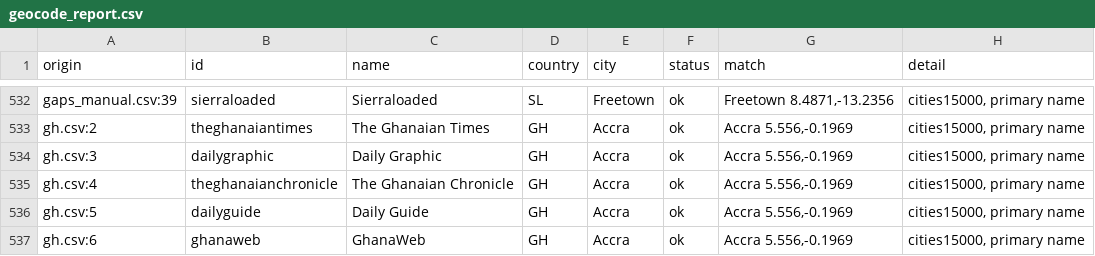
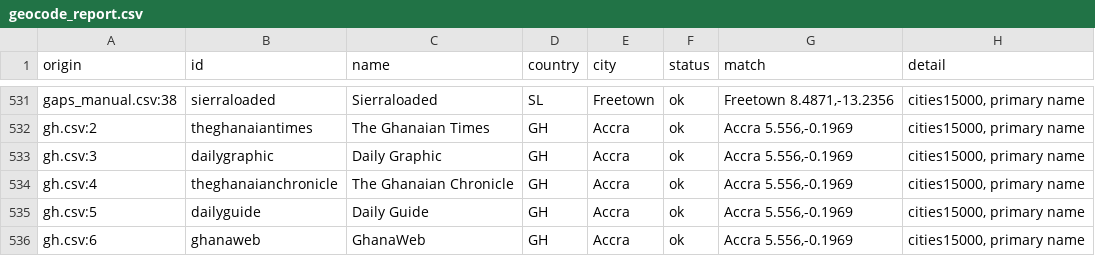
Before and after one commit to visual-dimensions/diurna, a CSV file: data/geocode_report.csv, drawn as a sheet; only a part is shown, gaps mark what is left out; addresses are those after the commit; the diff covers the shown part only; the diff names each change by its address in the sheet, - before the commit and + after, or states it on an @@ line.

```diff
--- a/data/geocode_report.csv
+++ b/data/geocode_report.csv
-A531 (origin): gaps_manual.csv:39
+A531 (origin): gaps_manual.csv:38
```
Also changed, not shown: 1 removed row and 31 edited cells elsewhere in this file, data/seed/gaps_manual.csv, 2 other files.
